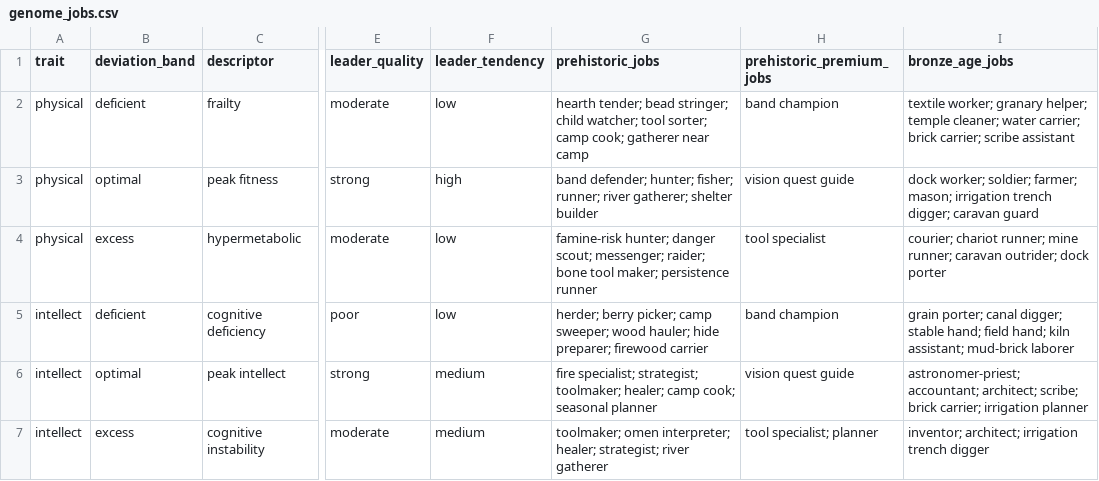
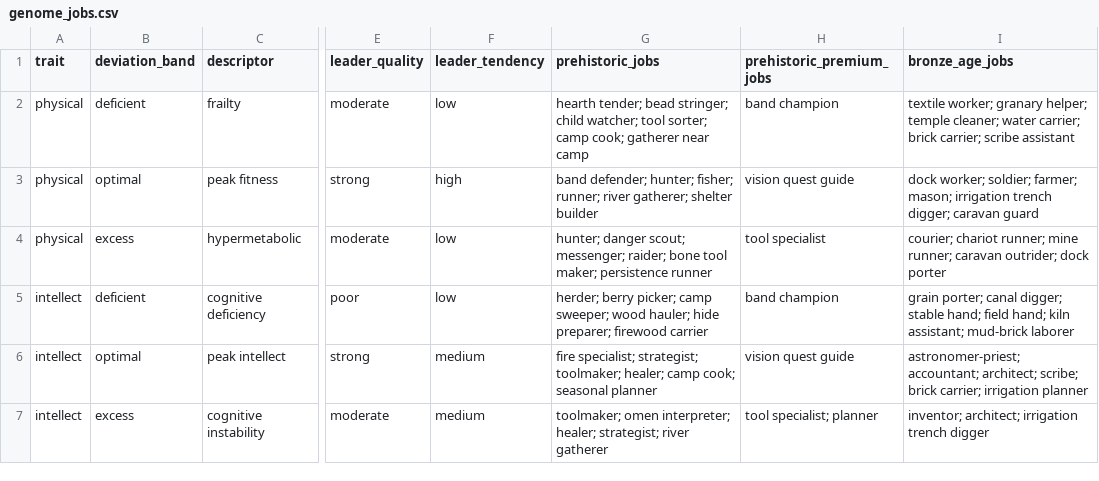
Before and after one commit to bwalko/Progen-E, a CSV file: config/genome_jobs.csv, drawn as a sheet; only a part is shown, gaps mark what is left out; the diff covers the shown part only; the diff names each change by its address in the sheet, - before the commit and + after, or states it on an @@ line.

```diff
--- a/config/genome_jobs.csv
+++ b/config/genome_jobs.csv
-G4 (prehistoric_jobs): famine-risk hunter; danger…
+G4 (prehistoric_jobs): hunter; danger…
```
Also changed, not shown: 13 edited cells elsewhere in this file, config/event_catalog.csv, config/job_economics.csv, 17 other files.
